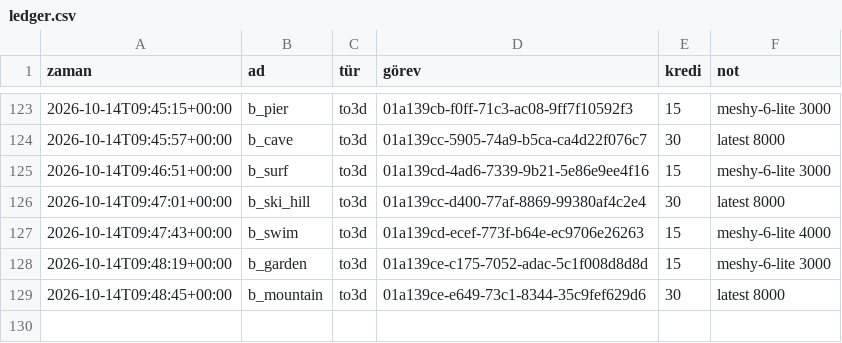
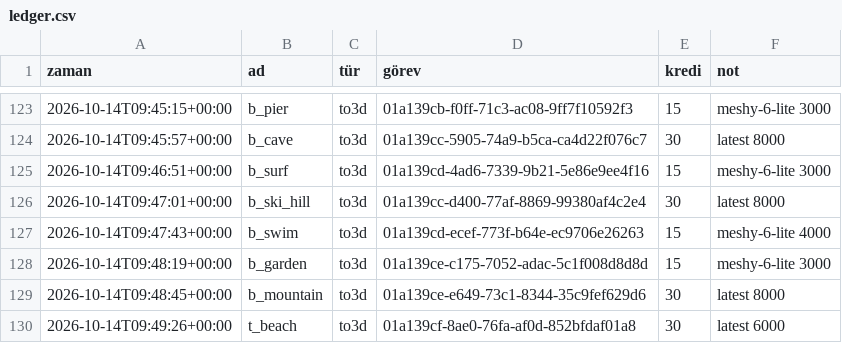
Before and after one commit to amy60946/game-app, a CSV file: art/meshy/ledger.csv, drawn as a sheet; only a part is shown, gaps mark what is left out.

```diff
--- a/art/meshy/ledger.csv
+++ b/art/meshy/ledger.csv
@@ -129 +129,2 @@ zaman,ad,tür,görev,kredi,not
 2026-10-14T09:48:45+00:00,b_mountain,to3d,01a139ce-e649-73c1-8344-35c9fef629d6,30,latest 8000
+2026-10-14T09:49:26+00:00,t_beach,to3d,01a139cf-8ae0-76fa-af0d-852bfdaf01a8,30,latest 6000
```
Also changed, not shown: 2 other files.
